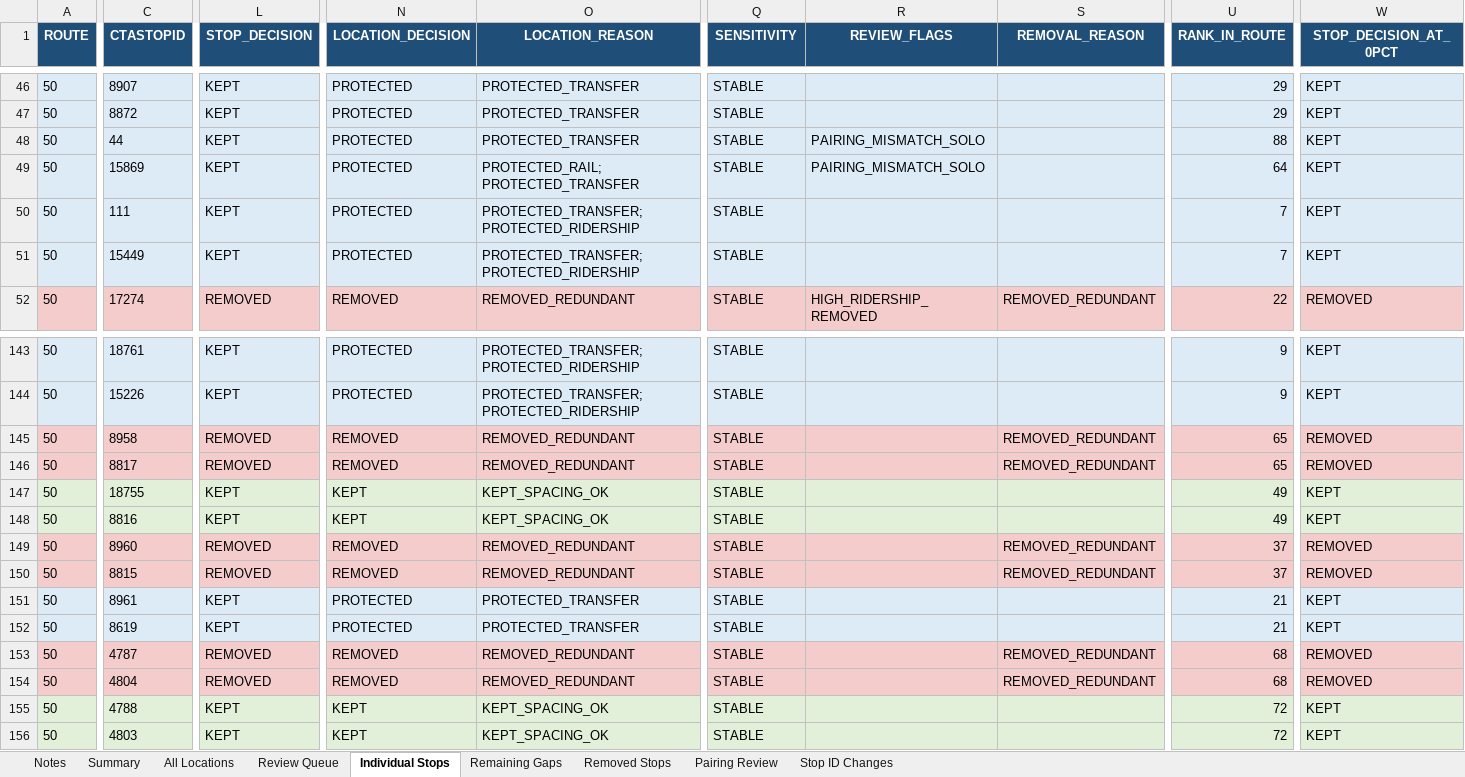
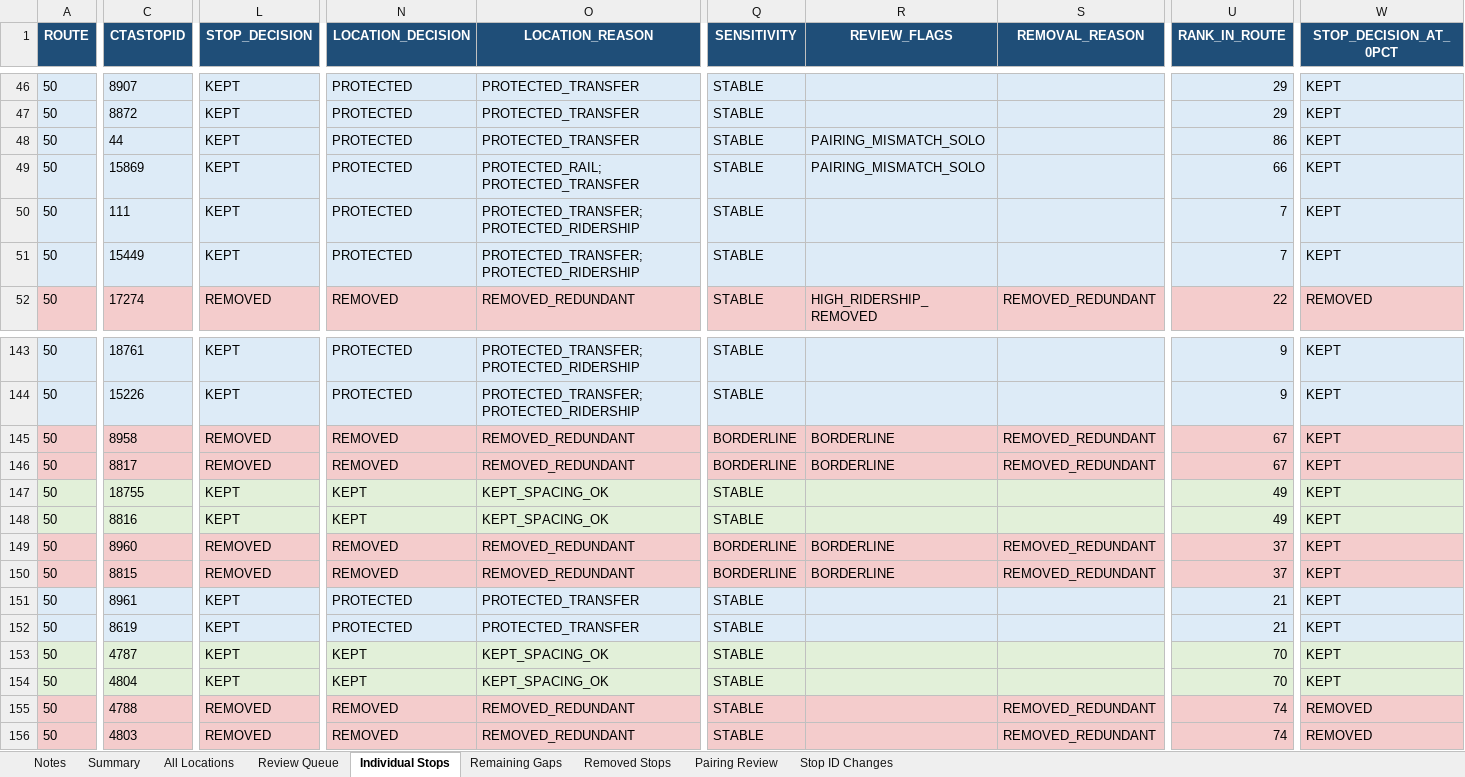
Before and after one commit to sherman721/CTA-Bus-Stop-Reduction, an Excel workbook: CTA_Bus_Stop_Consolidator-main/route50_optimized.xlsx, sheet Individual Stops, drawn as a sheet; only a part is shown, gaps mark what is left out; values as stored, in another font and other column widths than the file's, no borders; the diff covers the shown part only; the diff names each change by its address in the sheet, - before the commit and + after, or states it on an @@ line.

```diff
--- a/CTA_Bus_Stop_Consolidator-main/route50_optimized.xlsx (sheet Individual Stops)
+++ b/CTA_Bus_Stop_Consolidator-main/route50_optimized.xlsx (sheet Individual Stops)
-U48 (RANK_IN_ROUTE): 88
+U48 (RANK_IN_ROUTE): 86
-U49 (RANK_IN_ROUTE): 64
+U49 (RANK_IN_ROUTE): 66
-Q145:Q146 (SENSITIVITY): STABLE
+Q145:Q146 (SENSITIVITY): BORDERLINE
-R145:R146 (REVIEW_FLAGS): (empty)
+R145:R146 (REVIEW_FLAGS): BORDERLINE
-U145:U146 (RANK_IN_ROUTE): 65
+U145:U146 (RANK_IN_ROUTE): 67
-W145:W146 (STOP_DECISION_AT_0PCT): REMOVED
+W145:W146 (STOP_DECISION_AT_0PCT): KEPT
-Q149:Q150 (SENSITIVITY): STABLE
+Q149:Q150 (SENSITIVITY): BORDERLINE
-R149:R150 (REVIEW_FLAGS): (empty)
+R149:R150 (REVIEW_FLAGS): BORDERLINE
-W149:W150 (STOP_DECISION_AT_0PCT): REMOVED
+W149:W150 (STOP_DECISION_AT_0PCT): KEPT
-A153:W154 fill: #F4CCCC
+A153:W154 fill: #E2F0D9
-L153:L154 (STOP_DECISION): REMOVED
+L153:L154 (STOP_DECISION): KEPT
-N153:N154 (LOCATION_DECISION): REMOVED
+N153:N154 (LOCATION_DECISION): KEPT
-O153:O154 (LOCATION_REASON): REMOVED_REDUNDANT
+O153:O154 (LOCATION_REASON): KEPT_SPACING_OK
-S153:S154 (REMOVAL_REASON): REMOVED_REDUNDANT
+S153:S154 (REMOVAL_REASON): (empty)
-U153:U154 (RANK_IN_ROUTE): 68
+U153:U154 (RANK_IN_ROUTE): 70
-W153:W154 (STOP_DECISION_AT_0PCT): REMOVED
+W153:W154 (STOP_DECISION_AT_0PCT): KEPT
-A155:W156 fill: #E2F0D9
+A155:W156 fill: #F4CCCC
-L155:L156 (STOP_DECISION): KEPT
+L155:L156 (STOP_DECISION): REMOVED
-N155:N156 (LOCATION_DECISION): KEPT
+N155:N156 (LOCATION_DECISION): REMOVED
-O155:O156 (LOCATION_REASON): KEPT_SPACING_OK
+O155:O156 (LOCATION_REASON): REMOVED_REDUNDANT
-S155:S156 (REMOVAL_REASON): (empty)
+S155:S156 (REMOVAL_REASON): REMOVED_REDUNDANT
-U155:U156 (RANK_IN_ROUTE): 72
+U155:U156 (RANK_IN_ROUTE): 74
-W155:W156 (STOP_DECISION_AT_0PCT): KEPT
+W155:W156 (STOP_DECISION_AT_0PCT): REMOVED
```
Also changed, not shown: 1 added row, 1 removed row, 226 edited cells and cell formats elsewhere in this sheet, sheet All Locations, sheet Review Queue, sheet Removed Stops, sheet Remaining Gaps, sheet Pairing Review, sheet Summary, 1 more sheet, 5 other files.
